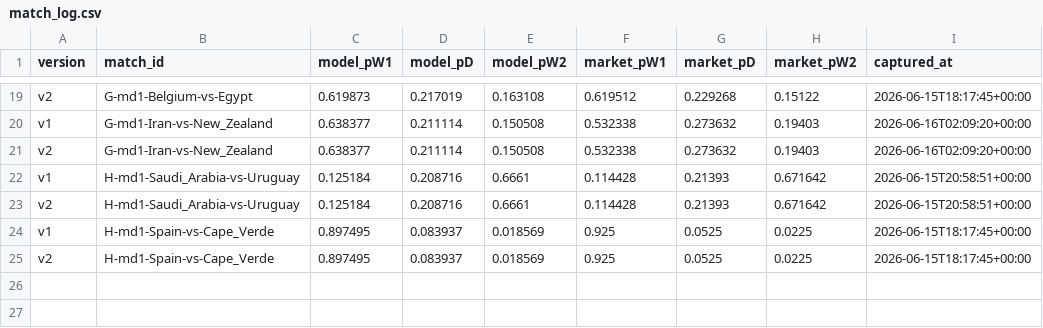
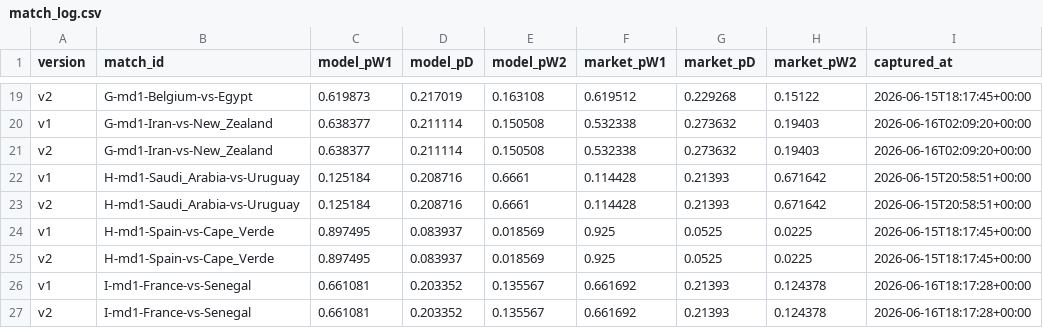
Before and after one commit to binlong09/wc2026-prediction-models, a CSV file: data/state/match_log.csv, drawn as a sheet; only a part is shown, gaps mark what is left out; the diff names each change by its address in the sheet, - before the commit and + after, or states it on an @@ line.

```diff
--- a/data/state/match_log.csv
+++ b/data/state/match_log.csv
+row 26: v1 | I-md1-France-vs-Senegal | 0.661081 | 0.203352 | 0.135567 | 0.661692 | 0.21393 | 0.124378 | 2026-06-16T18:17:28+00:00
+row 27: v2 | I-md1-France-vs-Senegal | 0.661081 | 0.203352 | 0.135567 | 0.661692 | 0.21393 | 0.124378 | 2026-06-16T18:17:28+00:00
```
Also changed, not shown: data/state/market_snapshots.csv.
